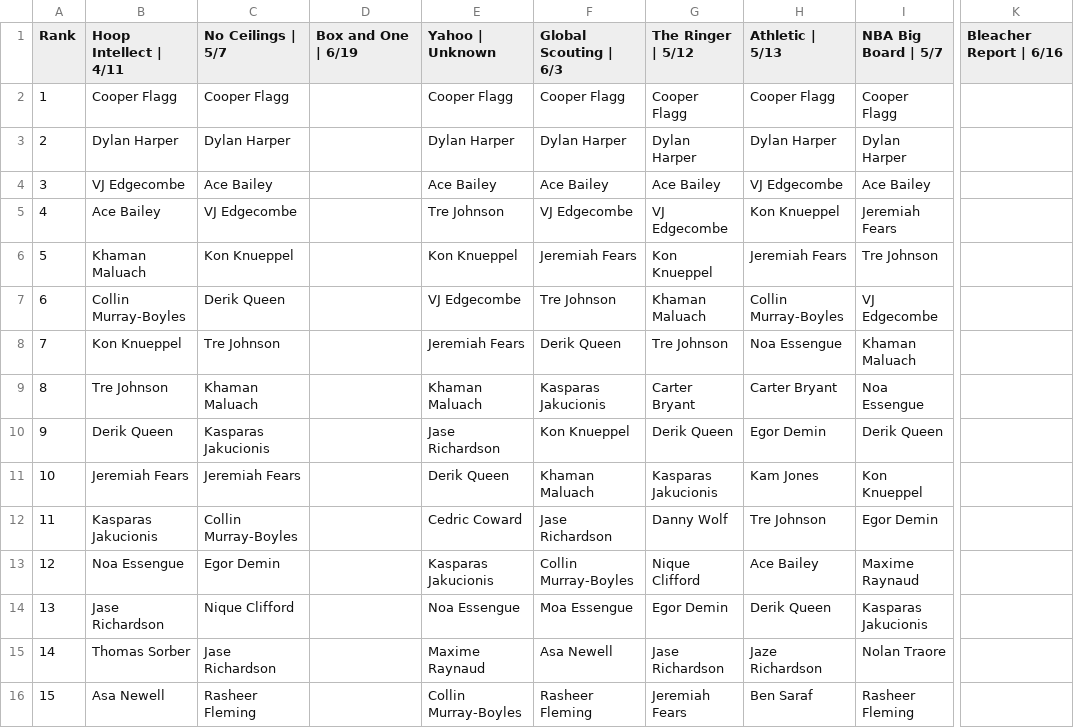
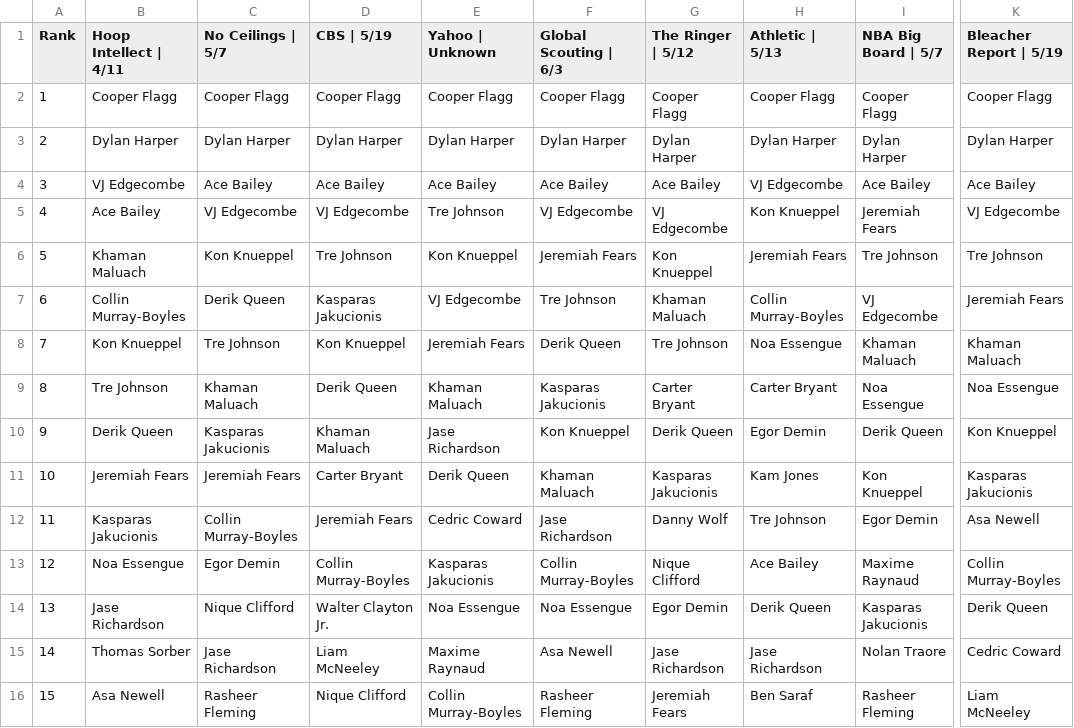
Before and after one commit to adambushman/basketball-data, a CSV file: draft/2025_Industry_Boards.csv, drawn as a sheet; only a part is shown, gaps mark what is left out; the diff covers the shown part only; the diff names each change by its address in the sheet, - before the commit and + after, or states it on an @@ line.

Commit message:
Updated mocks & fixed typos

```diff
--- a/draft/2025_Industry_Boards.csv
+++ b/draft/2025_Industry_Boards.csv
-D1: Box and One | 6/19
+D1: CBS | 5/19
-K1: Bleacher Report | 6/16
+K1: Bleacher Report | 5/19
-D2 (CBS | 5/19): (empty)
+D2 (CBS | 5/19): Cooper Flagg
-K2 (Bleacher Report | 5/19): (empty)
+K2 (Bleacher Report | 5/19): Cooper Flagg
-D3 (CBS | 5/19): (empty)
+D3 (CBS | 5/19): Dylan Harper
-K3 (Bleacher Report | 5/19): (empty)
+K3 (Bleacher Report | 5/19): Dylan Harper
-D4 (CBS | 5/19): (empty)
+D4 (CBS | 5/19): Ace Bailey
-K4 (Bleacher Report | 5/19): (empty)
+K4 (Bleacher Report | 5/19): Ace Bailey
-D5 (CBS | 5/19): (empty)
+D5 (CBS | 5/19): VJ Edgecombe
-K5 (Bleacher Report | 5/19): (empty)
+K5 (Bleacher Report | 5/19): VJ Edgecombe
-D6 (CBS | 5/19): (empty)
+D6 (CBS | 5/19): Tre Johnson
-K6 (Bleacher Report | 5/19): (empty)
+K6 (Bleacher Report | 5/19): Tre Johnson
-D7 (CBS | 5/19): (empty)
+D7 (CBS | 5/19): Kasparas Jakucionis
-K7 (Bleacher Report | 5/19): (empty)
+K7 (Bleacher Report | 5/19): Jeremiah Fears
-D8 (CBS | 5/19): (empty)
+D8 (CBS | 5/19): Kon Knueppel
-K8 (Bleacher Report | 5/19): (empty)
+K8 (Bleacher Report | 5/19): Khaman Maluach
-D9 (CBS | 5/19): (empty)
+D9 (CBS | 5/19): Derik Queen
-K9 (Bleacher Report | 5/19): (empty)
+K9 (Bleacher Report | 5/19): Noa Essengue
-D10 (CBS | 5/19): (empty)
+D10 (CBS | 5/19): Khaman Maluach
-K10 (Bleacher Report | 5/19): (empty)
+K10 (Bleacher Report | 5/19): Kon Knueppel
-D11 (CBS | 5/19): (empty)
+D11 (CBS | 5/19): Carter Bryant
-K11 (Bleacher Report | 5/19): (empty)
+K11 (Bleacher Report | 5/19): Kasparas Jakucionis
-D12 (CBS | 5/19): (empty)
+D12 (CBS | 5/19): Jeremiah Fears
-K12 (Bleacher Report | 5/19): (empty)
+K12 (Bleacher Report | 5/19): Asa Newell
-D13 (CBS | 5/19): (empty)
+D13 (CBS | 5/19): Collin Murray-Boyles
-K13 (Bleacher Report | 5/19): (empty)
+K13 (Bleacher Report | 5/19): Collin Murray-Boyles
-D14 (CBS | 5/19): (empty)
+D14 (CBS | 5/19): Walter Clayton Jr.
-F14 (Global Scouting | 6/3): Moa Essengue
+F14 (Global Scouting | 6/3): Noa Essengue
-K14 (Bleacher Report | 5/19): (empty)
+K14 (Bleacher Report | 5/19): Derik Queen
-D15 (CBS | 5/19): (empty)
+D15 (CBS | 5/19): Liam McNeeley
-H15 (Athletic | 5/13): Jaze Richardson
+H15 (Athletic | 5/13): Jase Richardson
-K15 (Bleacher Report | 5/19): (empty)
+K15 (Bleacher Report | 5/19): Cedric Coward
-D16 (CBS | 5/19): (empty)
+D16 (CBS | 5/19): Nique Clifford
-K16 (Bleacher Report | 5/19): (empty)
+K16 (Bleacher Report | 5/19): Liam McNeeley
```
Also changed, not shown: 91 edited cells elsewhere in this file.
